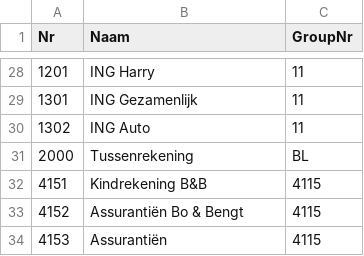
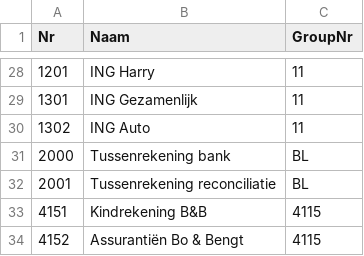
Before and after one commit to HaKr/household-bookkeeping, a CSV file: webserver/master data/account_list.csv, drawn as a sheet; only a part is shown, gaps mark what is left out; the shorter side is filled out with more unchanged rows.

```diff
--- a/webserver/master data/account_list.csv
+++ b/webserver/master data/account_list.csv
@@ -30,3 +30,4 @@ Nr,Naam,GroupNr
 1302,ING Auto,11
-2000,Tussenrekening,BL
+2000,Tussenrekening bank,BL
+2001,Tussenrekening reconciliatie,BL
 4151,Kindrekening B&B,4115
```
Also changed, not shown: 45 other files.
